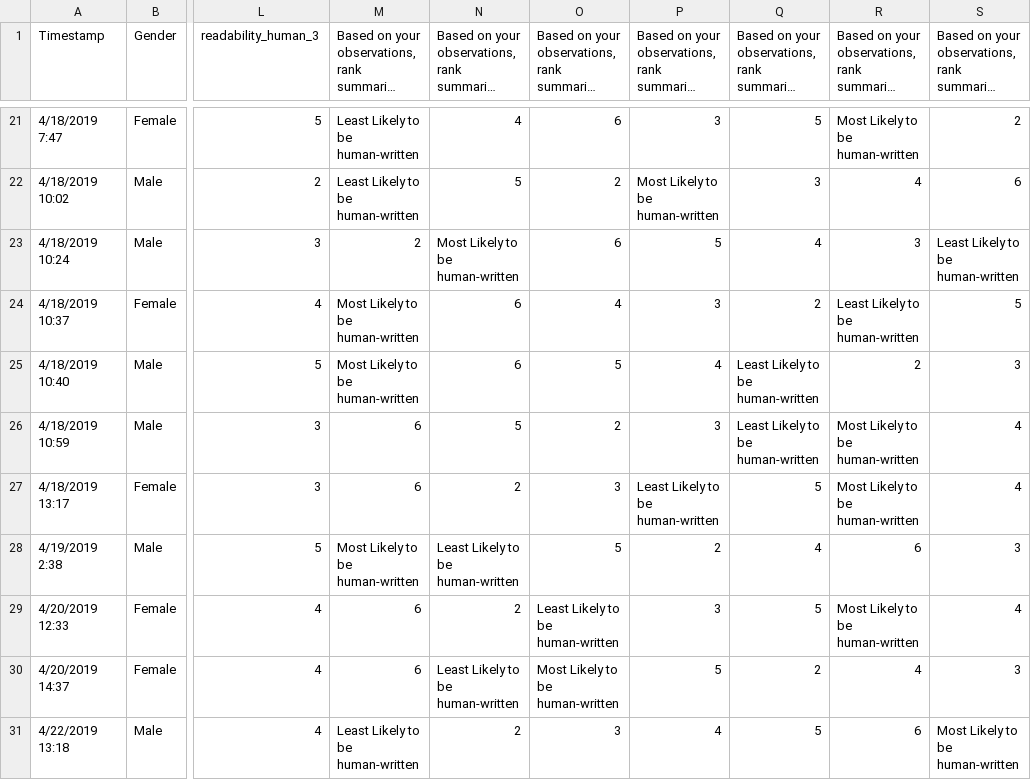
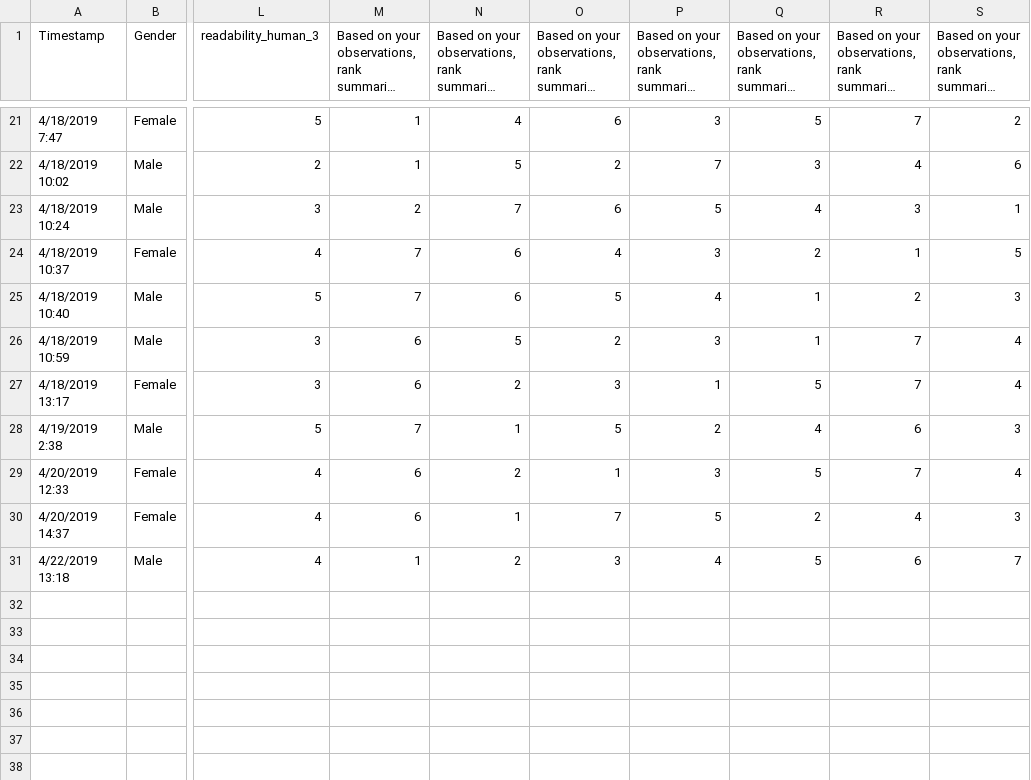
Before and after one commit to Mario-Kart-Felix/msc_project, a CSV file: notebooks/responses.csv, drawn as a sheet; only a part is shown, gaps mark what is left out; long unchanged cells end in …; the diff covers the shown part only; the diff names each change by its address in the sheet, - before the commit and + after, or states it on an @@ line.

```diff
--- a/notebooks/responses.csv
+++ b/notebooks/responses.csv
-M21:M22: Least Likely to be human-written
+M21:M22: 1
-R21: Most Likely to be human-written
+R21: 7
-P22: Most Likely to be human-written
+P22: 7
-N23: Most Likely to be human-written
+N23: 7
-S23: Least Likely to be human-written
+S23: 1
-M24:M25: Most Likely to be human-written
+M24:M25: 7
-R24: Least Likely to be human-written
+R24: 1
-Q25:Q26: Least Likely to be human-written
+Q25:Q26: 1
-R26:R27: Most Likely to be human-written
+R26:R27: 7
-P27: Least Likely to be human-written
+P27: 1
-M28: Most Likely to be human-written
+M28: 7
-N28: Least Likely to be human-written
+N28: 1
-O29: Least Likely to be human-written
+O29: 1
-R29: Most Likely to be human-written
+R29: 7
-N30: Least Likely to be human-written
+N30: 1
-O30: Most Likely to be human-written
+O30: 7
-M31: Least Likely to be human-written
+M31: 1
-S31: Most Likely to be human-written
+S31: 7
```
Also changed, not shown: 38 edited cells elsewhere in this file, 9 other files.
